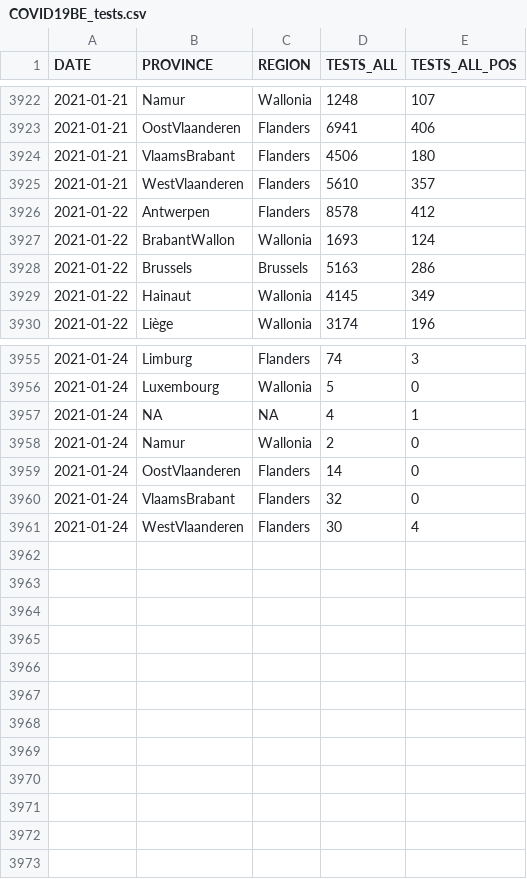
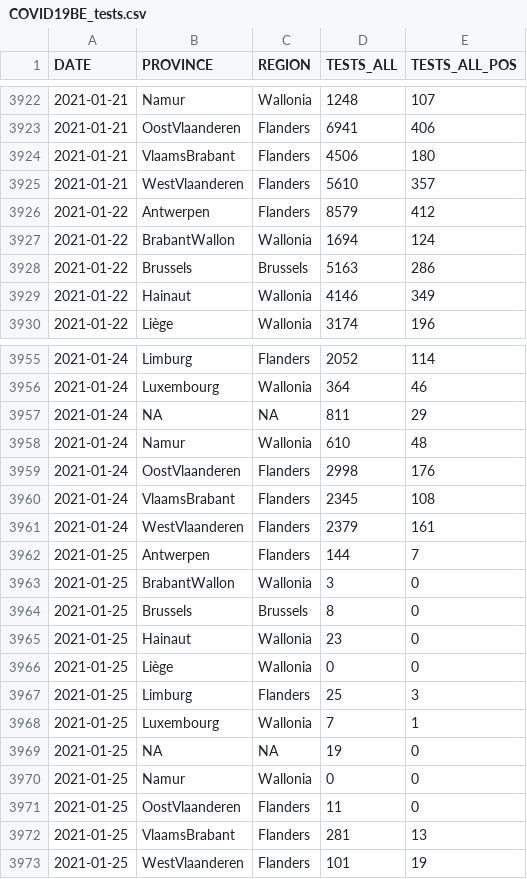
Before and after one commit to pdebuyl/coronavirus_notebooks, a CSV file: data/COVID19BE_tests.csv, drawn as a sheet; only a part is shown, gaps mark what is left out; the diff covers the shown part only.

```diff
--- a/data/COVID19BE_tests.csv
+++ b/data/COVID19BE_tests.csv
@@ -3925,6 +3925,6 @@
 2021-01-21,"WestVlaanderen","Flanders",5610,357
-2021-01-22,"Antwerpen","Flanders",8578,412
-2021-01-22,"BrabantWallon","Wallonia",1693,124
+2021-01-22,"Antwerpen","Flanders",8579,412
+2021-01-22,"BrabantWallon","Wallonia",1694,124
 2021-01-22,"Brussels","Brussels",5163,286
-2021-01-22,"Hainaut","Wallonia",4145,349
+2021-01-22,"Hainaut","Wallonia",4146,349
 2021-01-22,"Liège","Wallonia",3174,196
@@ -3955,7 +3955,19 @@
-2021-01-24,"Limburg","Flanders",74,3
-2021-01-24,"Luxembourg","Wallonia",5,0
-2021-01-24,NA,NA,4,1
-2021-01-24,"Namur","Wallonia",2,0
-2021-01-24,"OostVlaanderen","Flanders",14,0
-2021-01-24,"VlaamsBrabant","Flanders",32,0
-2021-01-24,"WestVlaanderen","Flanders",30,4
+2021-01-24,"Limburg","Flanders",2052,114
+2021-01-24,"Luxembourg","Wallonia",364,46
+2021-01-24,NA,NA,811,29
+2021-01-24,"Namur","Wallonia",610,48
+2021-01-24,"OostVlaanderen","Flanders",2998,176
+2021-01-24,"VlaamsBrabant","Flanders",2345,108
+2021-01-24,"WestVlaanderen","Flanders",2379,161
+2021-01-25,"Antwerpen","Flanders",144,7
+2021-01-25,"BrabantWallon","Wallonia",3,0
+2021-01-25,"Brussels","Brussels",8,0
+2021-01-25,"Hainaut","Wallonia",23,0
+2021-01-25,"Liège","Wallonia",0,0
+2021-01-25,"Limburg","Flanders",25,3
+2021-01-25,"Luxembourg","Wallonia",7,1
+2021-01-25,NA,NA,19,0
+2021-01-25,"Namur","Wallonia",0,0
+2021-01-25,"OostVlaanderen","Flanders",11,0
+2021-01-25,"VlaamsBrabant","Flanders",281,13
+2021-01-25,"WestVlaanderen","Flanders",101,19
```
Also changed, not shown: 34 edited cells elsewhere in this file, data/COVID19BE_HOSP.csv, data/COVID19BE_MORT.csv, 1 other file.
